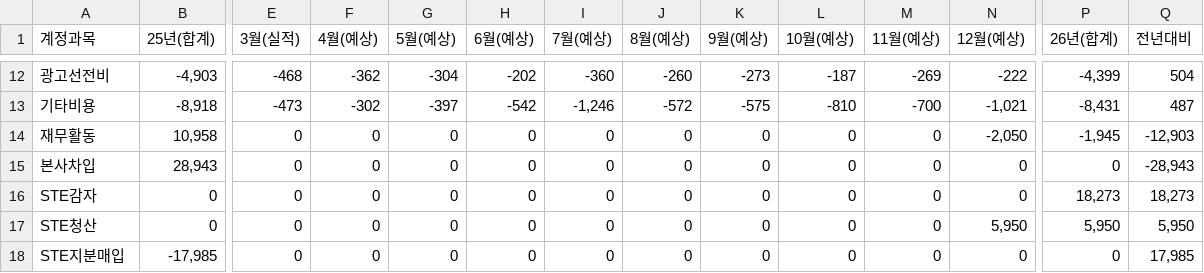
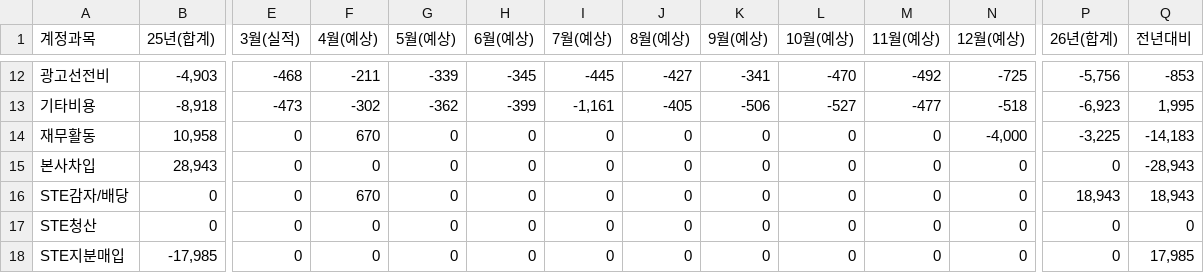
Before and after one commit to kyeongsoo88/stocashnew, a CSV file: public/data/cashflow.csv, drawn as a sheet; only a part is shown, gaps mark what is left out; the diff covers the shown part only; the diff names each change by its address in the sheet, - before the commit and + after, or states it on an @@ line.

```diff
--- a/public/data/cashflow.csv
+++ b/public/data/cashflow.csv
-F12 (4월(예상)): -362
+F12 (4월(예상)): -211
-G12 (5월(예상)): -304
+G12 (5월(예상)): -339
-H12 (6월(예상)): -202
+H12 (6월(예상)): -345
-I12 (7월(예상)): -360
+I12 (7월(예상)): -445
-J12 (8월(예상)): -260
+J12 (8월(예상)): -427
-K12 (9월(예상)): -273
+K12 (9월(예상)): -341
-L12 (10월(예상)): -187
+L12 (10월(예상)): -470
-M12 (11월(예상)): -269
+M12 (11월(예상)): -492
-N12 (12월(예상)): -222
+N12 (12월(예상)): -725
-P12 (26년(합계)): -4,399
+P12 (26년(합계)): -5,756
-Q12 (전년대비): 504
+Q12 (전년대비): -853
-G13 (5월(예상)): -397
+G13 (5월(예상)): -362
-H13 (6월(예상)): -542
+H13 (6월(예상)): -399
-I13 (7월(예상)): -1,246
+I13 (7월(예상)): -1,161
-J13 (8월(예상)): -572
+J13 (8월(예상)): -405
-K13 (9월(예상)): -575
+K13 (9월(예상)): -506
-L13 (10월(예상)): -810
+L13 (10월(예상)): -527
-M13 (11월(예상)): -700
+M13 (11월(예상)): -477
-N13 (12월(예상)): -1,021
+N13 (12월(예상)): -518
-P13 (26년(합계)): -8,431
+P13 (26년(합계)): -6,923
-Q13 (전년대비): 487
+Q13 (전년대비): 1,995
-F14 (4월(예상)): 0
+F14 (4월(예상)): 670
-N14 (12월(예상)): -2,050
+N14 (12월(예상)): -4,000
-P14 (26년(합계)): -1,945
+P14 (26년(합계)): -3,225
-Q14 (전년대비): -12,903
+Q14 (전년대비): -14,183
-A16 (계정과목): STE감자
+A16 (계정과목): STE감자/배당
-F16 (4월(예상)): 0
+F16 (4월(예상)): 670
-P16 (26년(합계)): 18,273
+P16 (26년(합계)): 18,943
-Q16 (전년대비): 18,273
+Q16 (전년대비): 18,943
-N17 (12월(예상)): 5,950
+N17 (12월(예상)): 0
-P17 (26년(합계)): 5,950
+P17 (26년(합계)): 0
-Q17 (전년대비): 5,950
+Q17 (전년대비): 0
```
Also changed, not shown: 80 edited cells elsewhere in this file.
